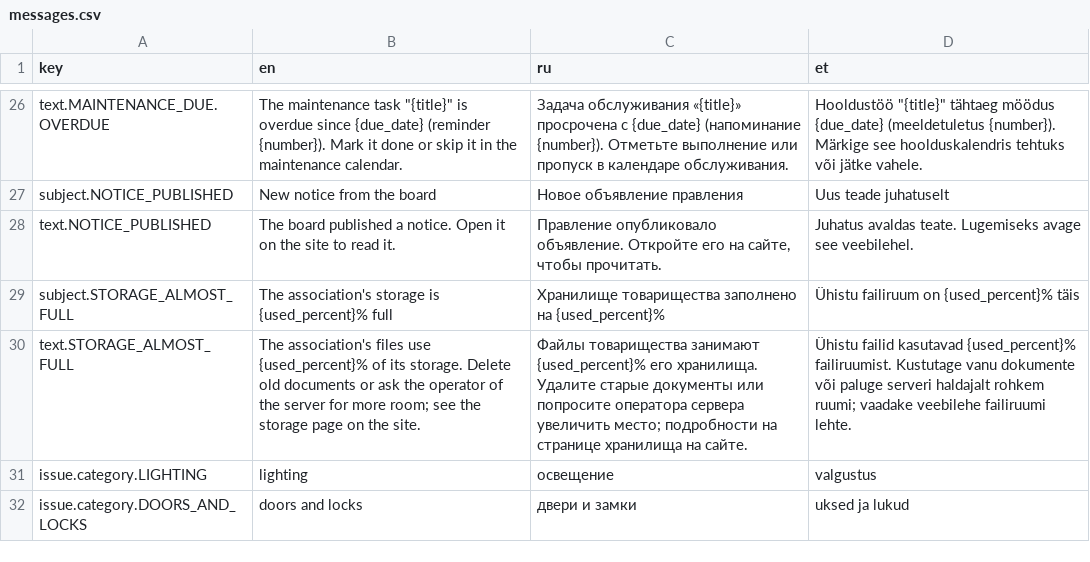
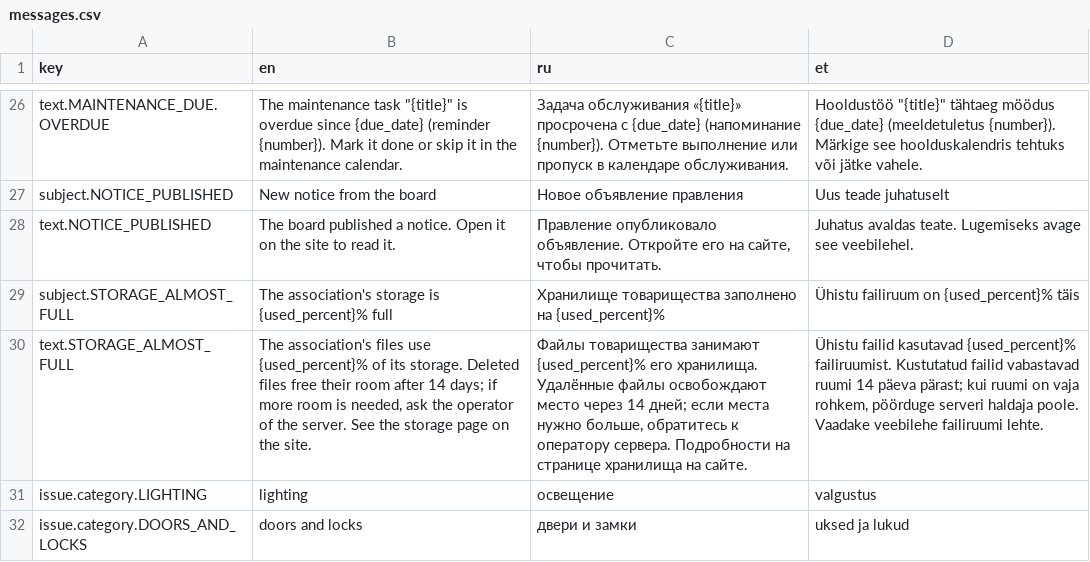
Before and after one commit to Chemoday/apartment-association-platform, a CSV file: src/modules/notifications/messages.csv, drawn as a sheet; only a part is shown, gaps mark what is left out; the diff names each change by its address in the sheet, - before the commit and + after, or states it on an @@ line.

```diff
--- a/src/modules/notifications/messages.csv
+++ b/src/modules/notifications/messages.csv
-B30 (en): …its storage. Delete old documents or ask the operator of the server for more room; see the storage…
+B30 (en): …its storage. Deleted files free their room after 14 days; if more room is needed, ask the operator of the server. See the storage…
-C30 (ru): …его хранилища. Удалите старые документы или попросите оператора сервера увеличить место; подробности на странице…
+C30 (ru): …его хранилища. Удалённые файлы освобождают место через 14 дней; если места нужно больше, обратитесь к оператору сервера. Подробности на странице…
-D30 (et): …{used_percent}% failiruumist. Kustutage vanu dokumente või paluge serveri haldajalt rohkem ruumi; vaadake veebilehe failiruumi…
+D30 (et): …{used_percent}% failiruumist. Kustutatud failid vabastavad ruumi 14 päeva pärast; kui ruumi on vaja rohkem, pöörduge serveri haldaja poole. Vaadake veebilehe failiruumi…
```
Also changed, not shown: 6 other files.
